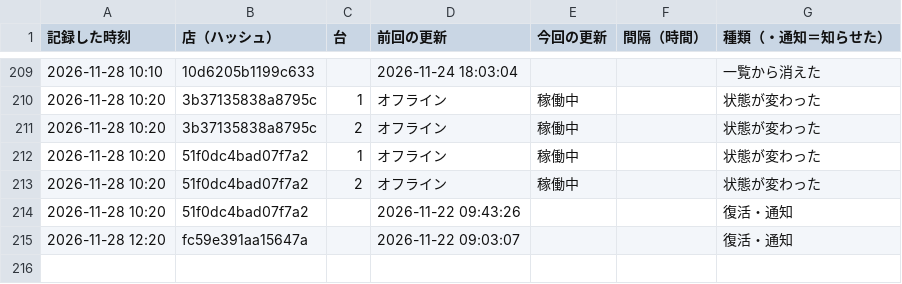
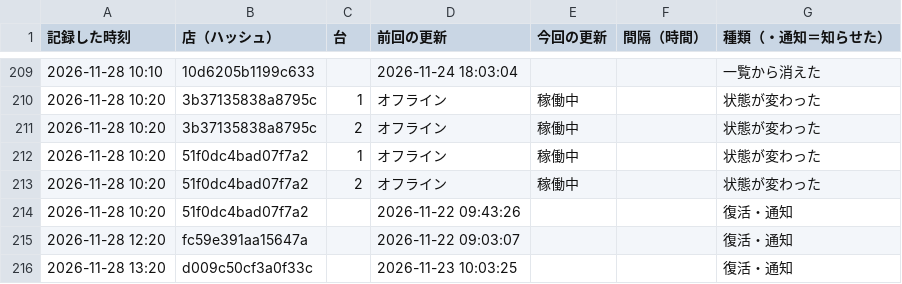
Before and after one commit to kous8770/aikatsu-shop-watch, a CSV file: history.csv, drawn as a sheet; only a part is shown, gaps mark what is left out.

```diff
--- a/history.csv
+++ b/history.csv
@@ -215 +215,2 @@
 2026-11-28 12:20,fc59e391aa15647a,,2026-11-22 09:03:07,,,復活・通知
+2026-11-28 13:20,d009c50cf3a0f33c,,2026-11-23 10:03:25,,,復活・通知
```
Also changed, not shown: status_log.csv, 1 other file.
